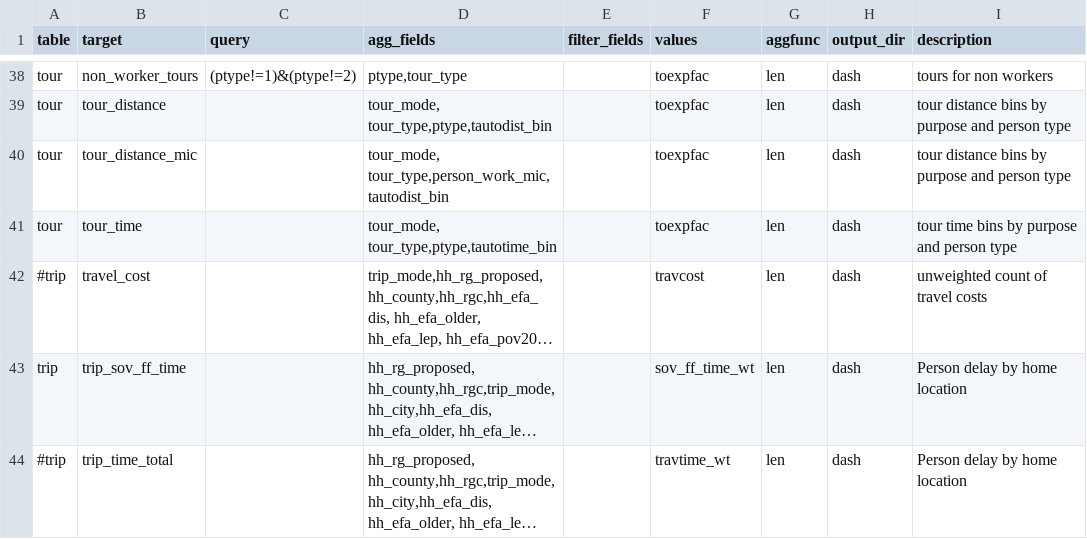
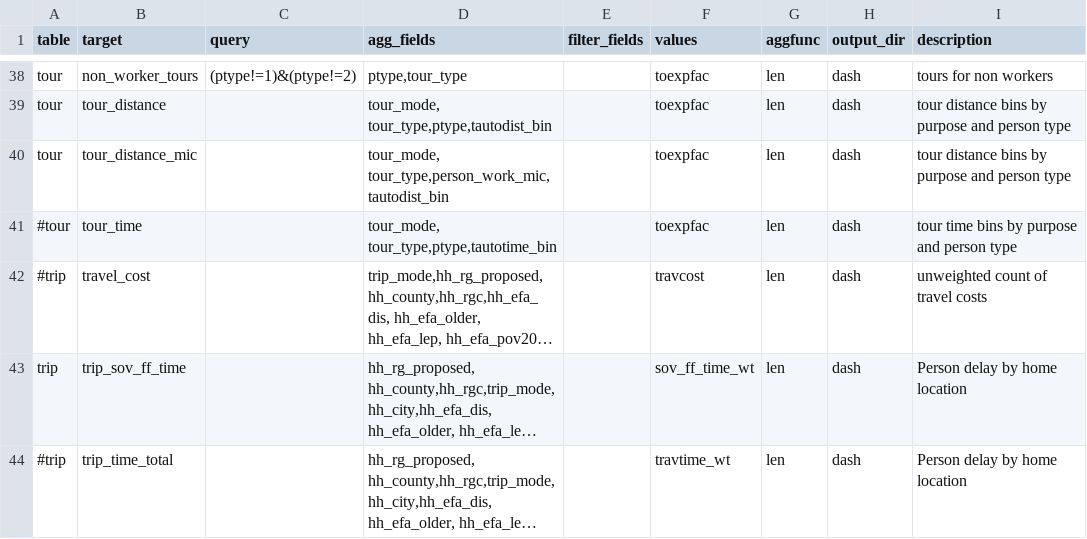
Before and after one commit to psrc/soundcast, a CSV file: inputs/model/activitysim/summaries/agg_expressions.csv, drawn as a sheet; only a part is shown, gaps mark what is left out; long unchanged cells end in …; the diff names each change by its address in the sheet, - before the commit and + after, or states it on an @@ line.

```diff
--- a/inputs/model/activitysim/summaries/agg_expressions.csv
+++ b/inputs/model/activitysim/summaries/agg_expressions.csv
-A41 (table): tour
+A41 (table): #tour
```
Also changed, not shown: inputs/model/activitysim/configs/workplace_location.csv, inputs/model/activitysim/summaries/variables.csv, 5 other files.
